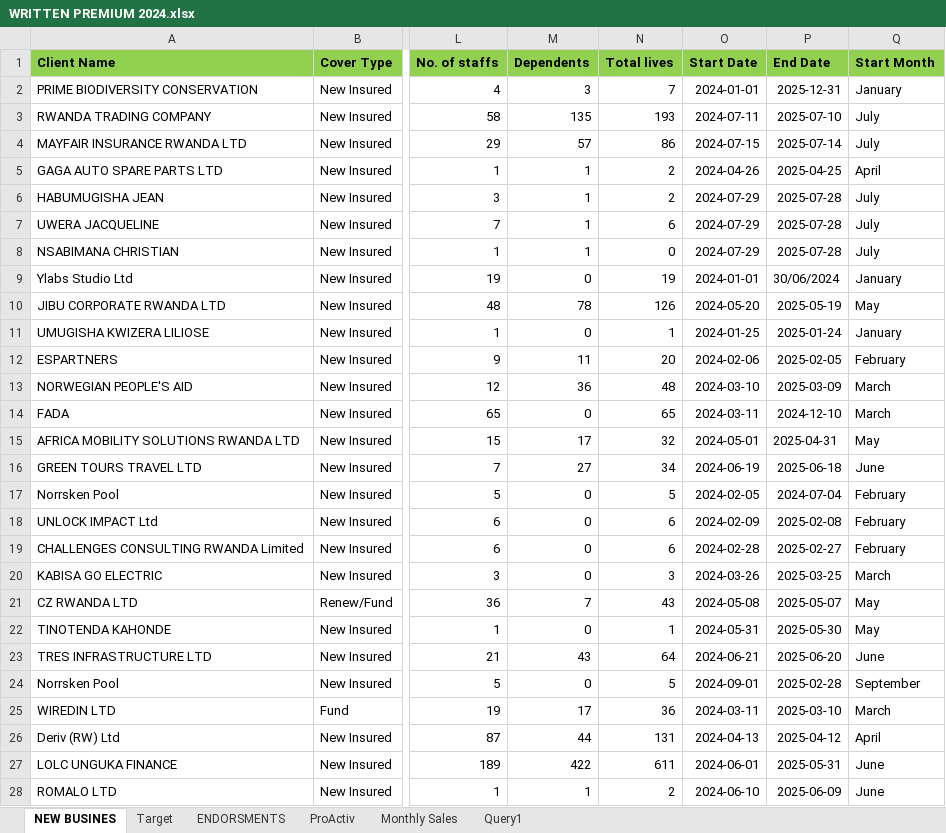
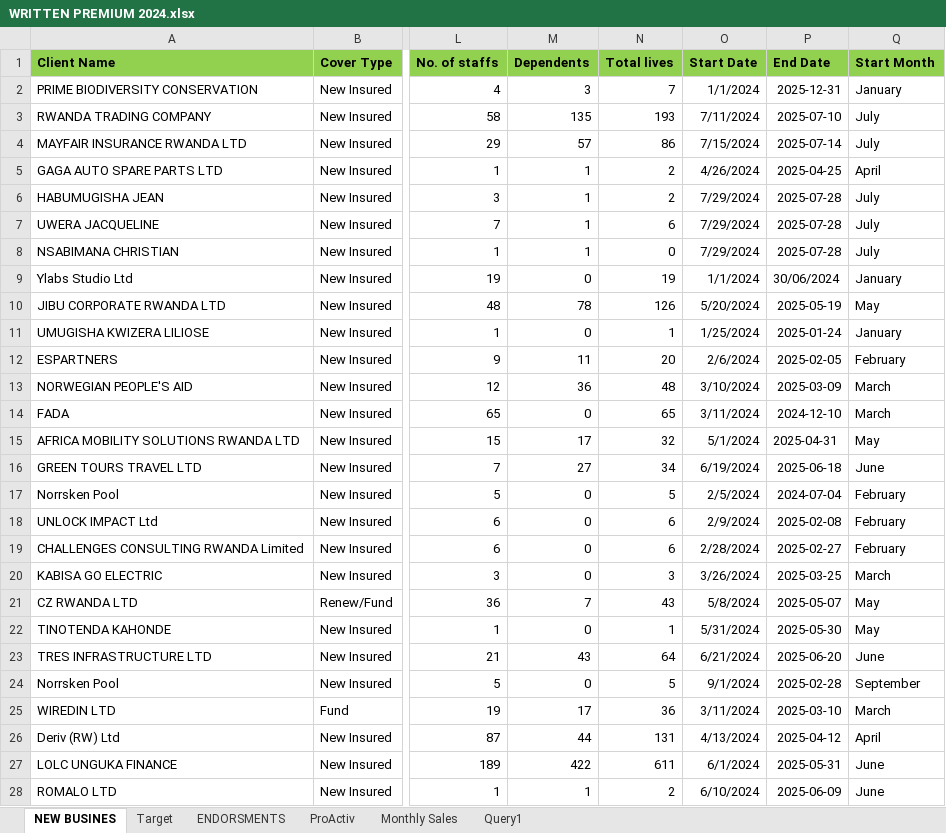
Before and after one commit to Dorcas-001/Sales_Dashboard, an Excel workbook: WRITTEN PREMIUM 2024.xlsx, sheet NEW BUSINES, drawn as a sheet; only a part is shown, gaps mark what is left out; values as stored, in another font and other column widths than the file's, no borders; the diff covers the shown part only; the diff names each change by its address in the sheet, - before the commit and + after, or states it on an @@ line.

```diff
--- a/WRITTEN PREMIUM 2024.xlsx (sheet NEW BUSINES)
+++ b/WRITTEN PREMIUM 2024.xlsx (sheet NEW BUSINES)
-O2 (Start Date): 2024-01-01
+O2 (Start Date): 1/1/2024
-O3 (Start Date): 2024-07-11
+O3 (Start Date): 7/11/2024
-O4 (Start Date): 2024-07-15
+O4 (Start Date): 7/15/2024
-O5 (Start Date): 2024-04-26
+O5 (Start Date): 4/26/2024
-O6:O8 (Start Date): 2024-07-29
+O6:O8 (Start Date): 7/29/2024
-O9 (Start Date): 2024-01-01
+O9 (Start Date): 1/1/2024
-O10 (Start Date): 2024-05-20
+O10 (Start Date): 5/20/2024
-O11 (Start Date): 2024-01-25
+O11 (Start Date): 1/25/2024
-O12 (Start Date): 2024-02-06
+O12 (Start Date): 2/6/2024
-O13 (Start Date): 2024-03-10
+O13 (Start Date): 3/10/2024
-O14 (Start Date): 2024-03-11
+O14 (Start Date): 3/11/2024
-O15 (Start Date): 2024-05-01
+O15 (Start Date): 5/1/2024
-O16 (Start Date): 2024-06-19
+O16 (Start Date): 6/19/2024
-O17 (Start Date): 2024-02-05
+O17 (Start Date): 2/5/2024
-O18 (Start Date): 2024-02-09
+O18 (Start Date): 2/9/2024
-O19 (Start Date): 2024-02-28
+O19 (Start Date): 2/28/2024
-O20 (Start Date): 2024-03-26
+O20 (Start Date): 3/26/2024
-O21 (Start Date): 2024-05-08
+O21 (Start Date): 5/8/2024
-O22 (Start Date): 2024-05-31
+O22 (Start Date): 5/31/2024
-O23 (Start Date): 2024-06-21
+O23 (Start Date): 6/21/2024
-O24 (Start Date): 2024-09-01
+O24 (Start Date): 9/1/2024
-O25 (Start Date): 2024-03-11
+O25 (Start Date): 3/11/2024
-O26 (Start Date): 2024-04-13
+O26 (Start Date): 4/13/2024
-O27 (Start Date): 2024-06-01
+O27 (Start Date): 6/1/2024
-O28 (Start Date): 2024-06-10
+O28 (Start Date): 6/10/2024
```
Also changed, not shown: 98 edited cells elsewhere in this sheet, 5 other files.
